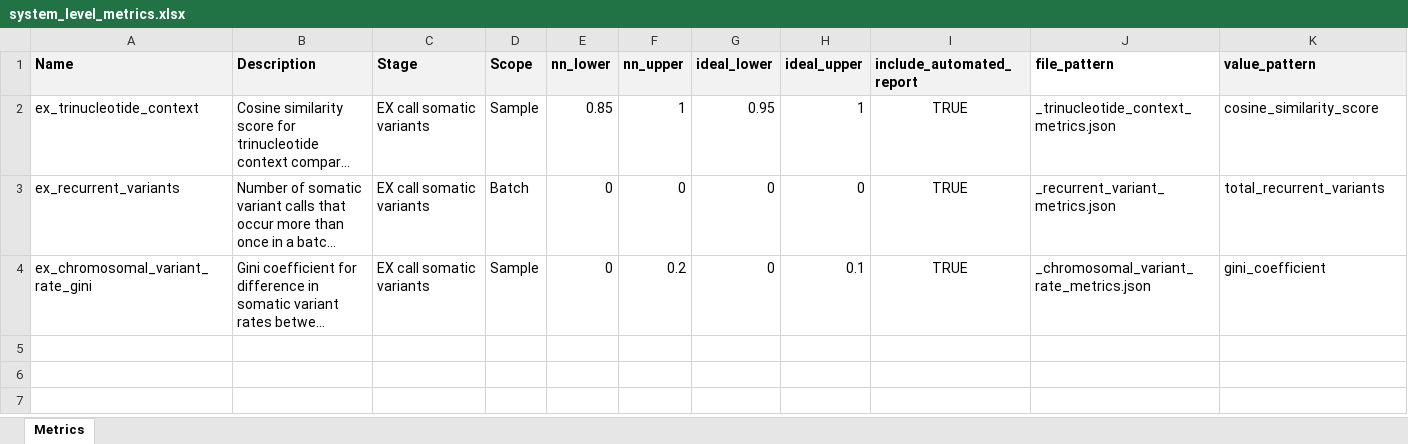
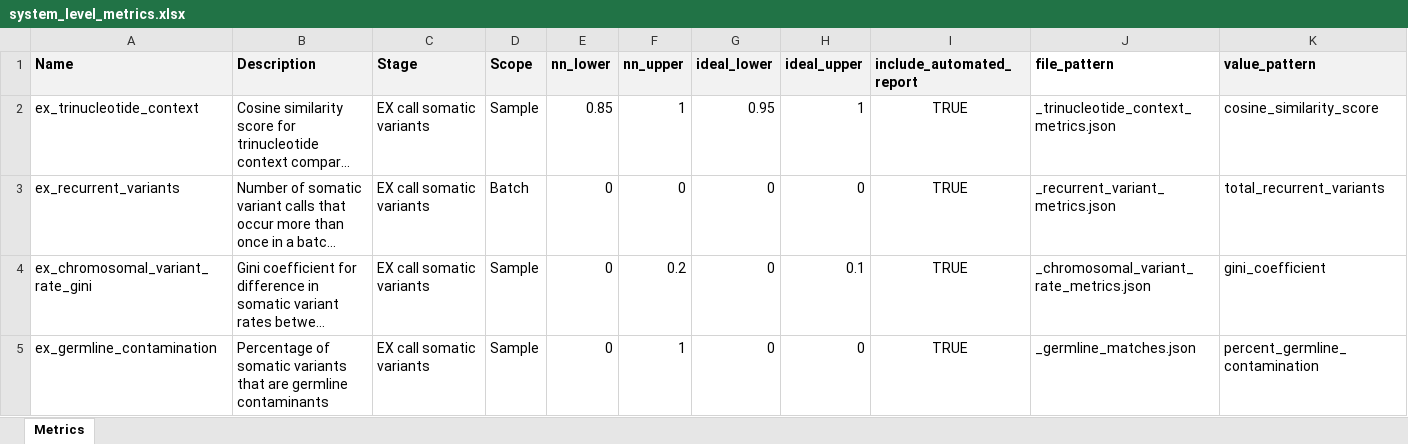
Before and after one commit to systematicmedicine/SomaticCODEC, an Excel workbook: config/system_level_metrics.xlsx, sheet Metrics, drawn as a sheet; long unchanged cells end in …; values as stored, in another font and other column widths than the file's, no borders; the diff names each change by its address in the sheet, - before the commit and + after, or states it on an @@ line.

Commit message:
Added germline contamination system metric

```diff
--- a/config/system_level_metrics.xlsx (sheet Metrics)
+++ b/config/system_level_metrics.xlsx (sheet Metrics)
+row 5: ex_germline_contamination | Percentage of somatic variants that are germline contaminants | EX call somatic variants | Sample | 0 | 1 | 0 | 0 | TRUE | _germline_matches.json | percent_germline_contamination
```
Also changed, not shown: 1 other file.
